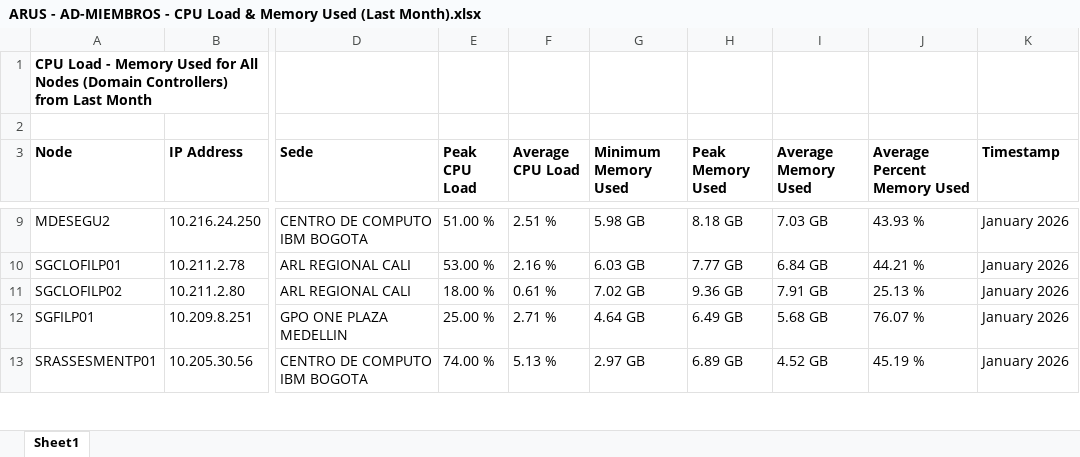
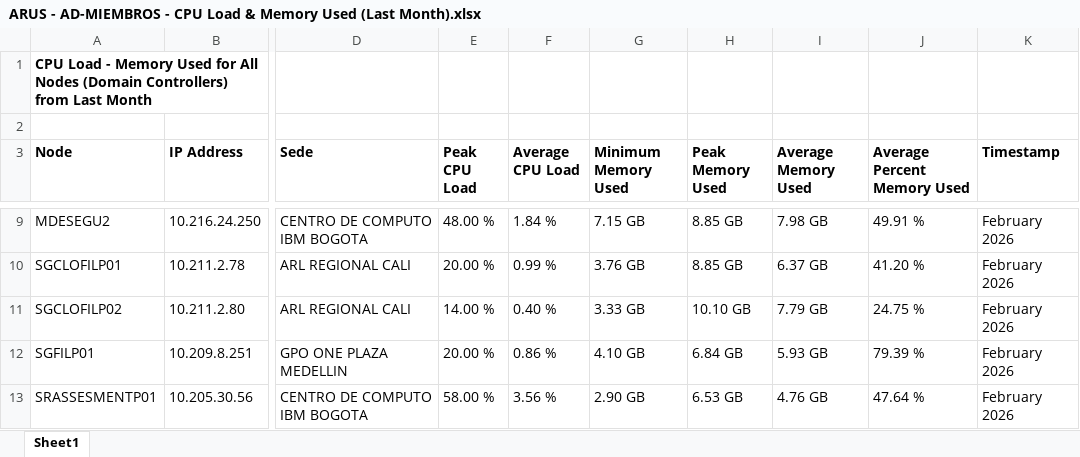
Before and after one commit to jesus-espitia/autompython, an Excel workbook: PAMaap/app/archives/public/Enero/CPU y Memoria/ARUS - AD-MIEMBROS - CPU Load & Memory Used (Last Month).xlsx, sheet Sheet1, drawn as a sheet; only a part is shown, gaps mark what is left out; values as stored, in another font and other column widths than the file's, no borders; the diff covers the shown part only; the diff names each change by its address in the sheet, - before the commit and + after, or states it on an @@ line.

```diff
--- a/PAMaap/app/archives/public/Enero/CPU y Memoria/ARUS - AD-MIEMBROS - CPU Load & Memory Used (Last Month).xlsx (sheet Sheet1)
+++ b/PAMaap/app/archives/public/Enero/CPU y Memoria/ARUS - AD-MIEMBROS - CPU Load & Memory Used (Last Month).xlsx (sheet Sheet1)
-E9 (Peak CPU Load): 51.00 %
+E9 (Peak CPU Load): 48.00 %
-F9 (Average CPU Load): 2.51 %
+F9 (Average CPU Load): 1.84 %
-G9 (Minimum Memory Used): 5.98 GB
+G9 (Minimum Memory Used): 7.15 GB
-H9 (Peak Memory Used): 8.18 GB
+H9 (Peak Memory Used): 8.85 GB
-I9 (Average Memory Used): 7.03 GB
+I9 (Average Memory Used): 7.98 GB
-J9 (Average Percent Memory Used): 43.93 %
+J9 (Average Percent Memory Used): 49.91 %
-K9:K13 (Timestamp): January 2026
+K9:K13 (Timestamp): February 2026
-E10 (Peak CPU Load): 53.00 %
+E10 (Peak CPU Load): 20.00 %
-F10 (Average CPU Load): 2.16 %
+F10 (Average CPU Load): 0.99 %
-G10 (Minimum Memory Used): 6.03 GB
+G10 (Minimum Memory Used): 3.76 GB
-H10 (Peak Memory Used): 7.77 GB
+H10 (Peak Memory Used): 8.85 GB
-I10 (Average Memory Used): 6.84 GB
+I10 (Average Memory Used): 6.37 GB
-J10 (Average Percent Memory Used): 44.21 %
+J10 (Average Percent Memory Used): 41.20 %
-E11 (Peak CPU Load): 18.00 %
+E11 (Peak CPU Load): 14.00 %
-F11 (Average CPU Load): 0.61 %
+F11 (Average CPU Load): 0.40 %
-G11 (Minimum Memory Used): 7.02 GB
+G11 (Minimum Memory Used): 3.33 GB
-H11 (Peak Memory Used): 9.36 GB
+H11 (Peak Memory Used): 10.10 GB
-I11 (Average Memory Used): 7.91 GB
+I11 (Average Memory Used): 7.79 GB
-J11 (Average Percent Memory Used): 25.13 %
+J11 (Average Percent Memory Used): 24.75 %
-E12 (Peak CPU Load): 25.00 %
+E12 (Peak CPU Load): 20.00 %
-F12 (Average CPU Load): 2.71 %
+F12 (Average CPU Load): 0.86 %
-G12 (Minimum Memory Used): 4.64 GB
+G12 (Minimum Memory Used): 4.10 GB
-H12 (Peak Memory Used): 6.49 GB
+H12 (Peak Memory Used): 6.84 GB
-I12 (Average Memory Used): 5.68 GB
+I12 (Average Memory Used): 5.93 GB
-J12 (Average Percent Memory Used): 76.07 %
+J12 (Average Percent Memory Used): 79.39 %
-E13 (Peak CPU Load): 74.00 %
+E13 (Peak CPU Load): 58.00 %
-F13 (Average CPU Load): 5.13 %
+F13 (Average CPU Load): 3.56 %
-G13 (Minimum Memory Used): 2.97 GB
+G13 (Minimum Memory Used): 2.90 GB
-H13 (Peak Memory Used): 6.89 GB
+H13 (Peak Memory Used): 6.53 GB
-I13 (Average Memory Used): 4.52 GB
+I13 (Average Memory Used): 4.76 GB
-J13 (Average Percent Memory Used): 45.19 %
+J13 (Average Percent Memory Used): 47.64 %
```
Also changed, not shown: 4 added rows, 1 removed row and 174 edited cells elsewhere in this sheet, 1 other file.
